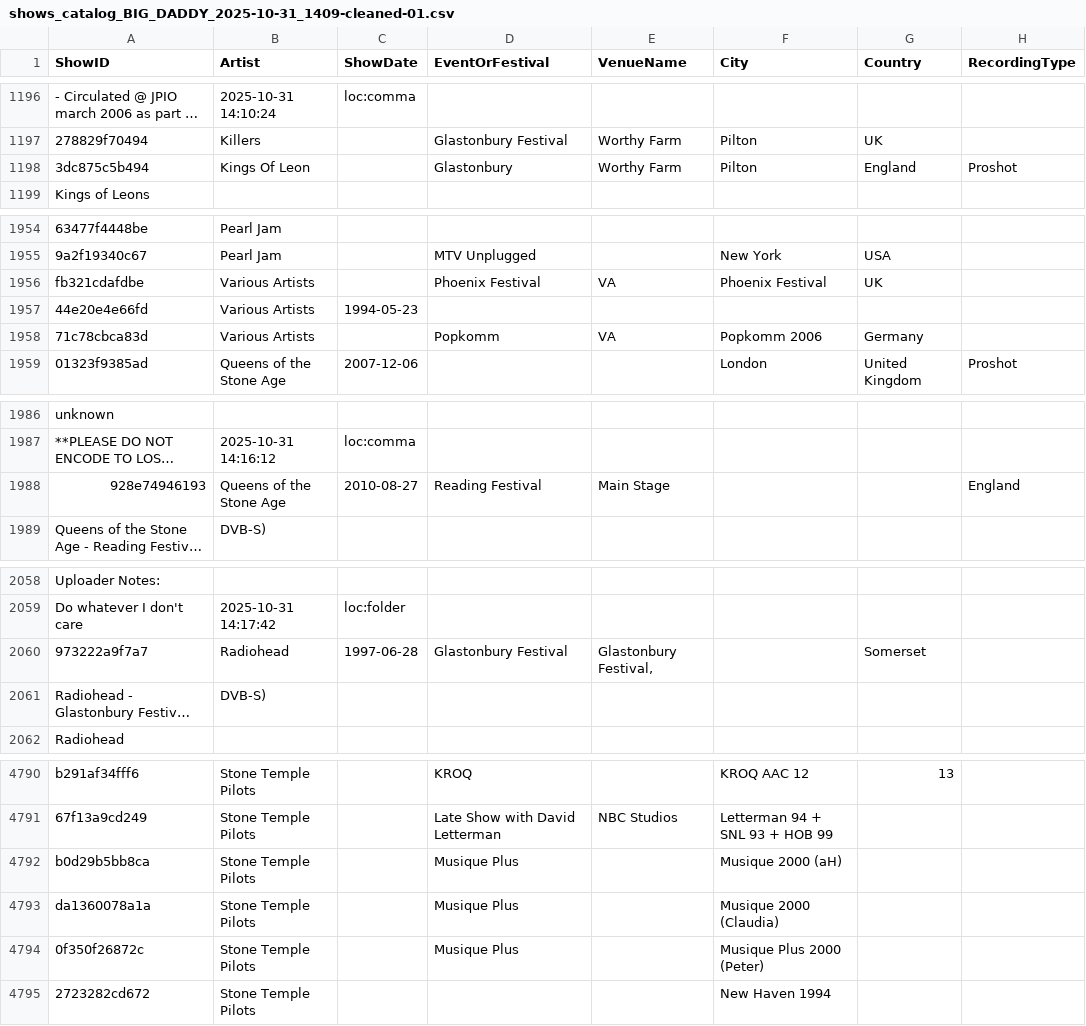
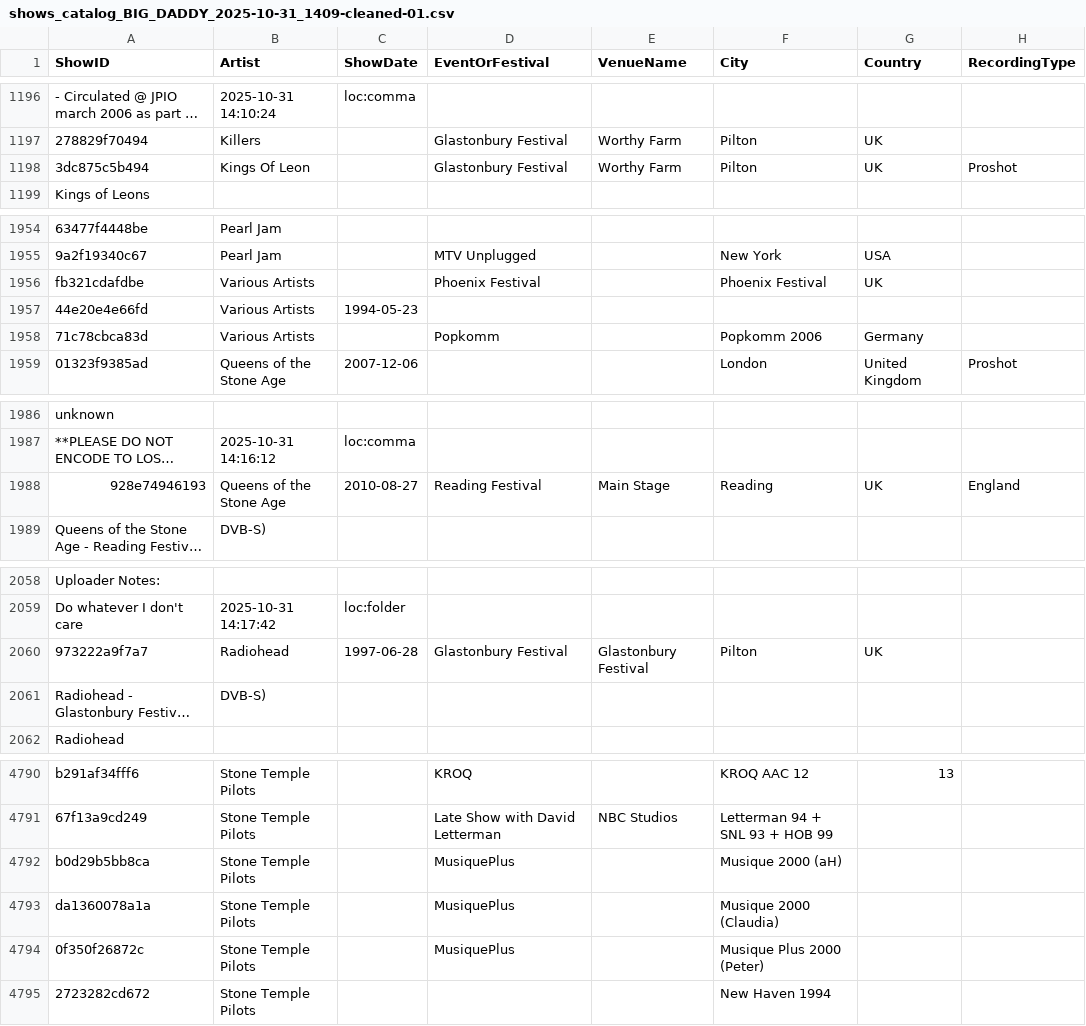
Before and after one commit to karl0s/digital-vault, a CSV file: data-pipeline/01_scan_hd_shows/shows_catalog_BIG_DADDY_2025-10-31_1409-cleaned-01.csv, drawn as a sheet; only a part is shown, gaps mark what is left out; long unchanged cells end in …; the diff covers the shown part only; the diff names each change by its address in the sheet, - before the commit and + after, or states it on an @@ line.

```diff
--- a/data-pipeline/01_scan_hd_shows/shows_catalog_BIG_DADDY_2025-10-31_1409-cleaned-01.csv
+++ b/data-pipeline/01_scan_hd_shows/shows_catalog_BIG_DADDY_2025-10-31_1409-cleaned-01.csv
-D1198 (EventOrFestival): Glastonbury
+D1198 (EventOrFestival): Glastonbury Festival
-G1198 (Country): England
+G1198 (Country): UK
-E1956 (VenueName): VA
+E1956 (VenueName): (empty)
-E1958 (VenueName): VA
+E1958 (VenueName): (empty)
-F1988 (City): (empty)
+F1988 (City): Reading
-G1988 (Country): (empty)
+G1988 (Country): UK
-E2060 (VenueName): Glastonbury Festival,
+E2060 (VenueName): Glastonbury Festival
-F2060 (City): (empty)
+F2060 (City): Pilton
-G2060 (Country): Somerset
+G2060 (Country): UK
-D4792:D4794 (EventOrFestival): Musique Plus
+D4792:D4794 (EventOrFestival): MusiquePlus
```
Also changed, not shown: 45 edited cells elsewhere in this file, data-pipeline/01_scan_hd_shows/shows_catalog_BIG_DADDY_2025-10-31_1409.csv, data-pipeline/05_merge_csvs/BIG_DADDY_enriched_with_checksums_2025-11-06_0800.csv, 11 other files.
